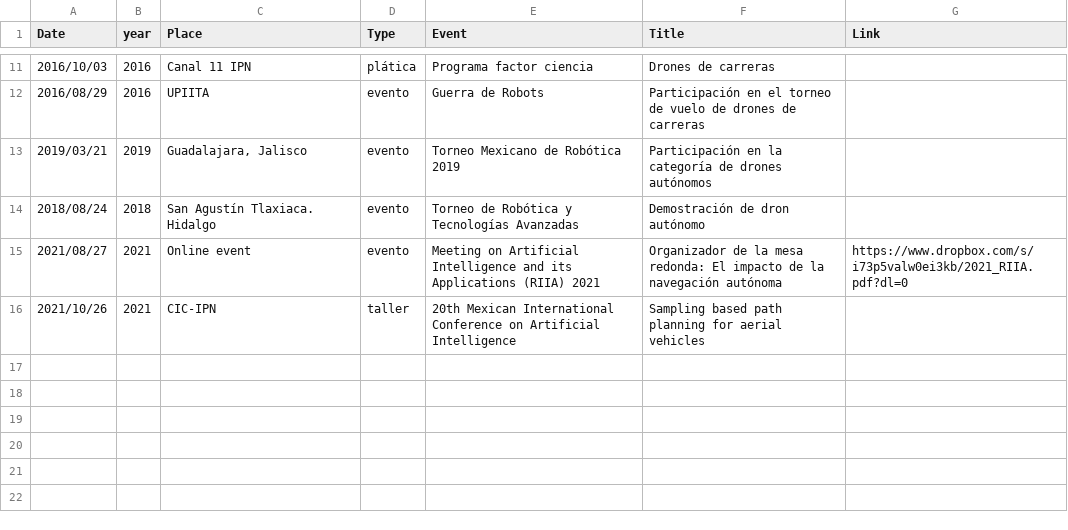
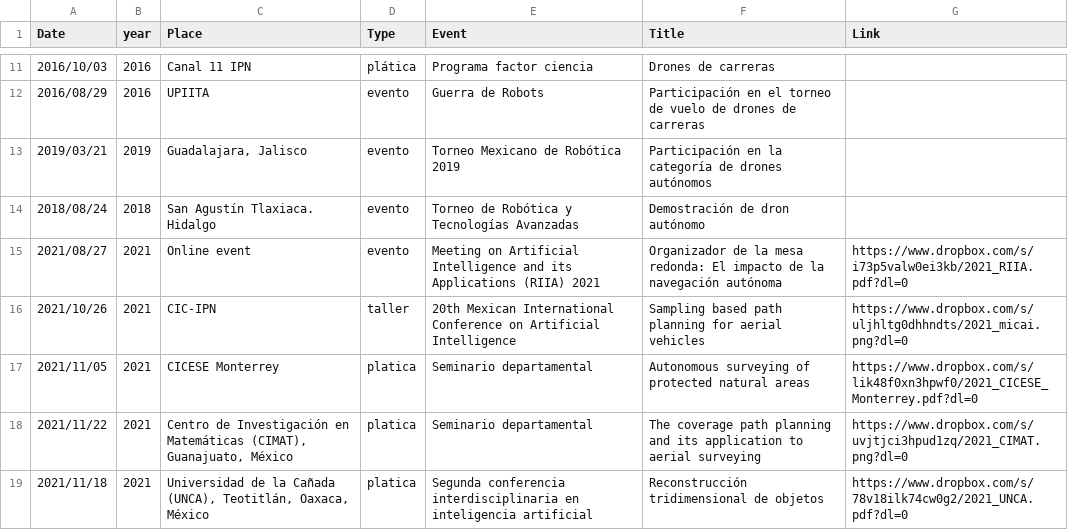
Before and after one commit to irvingvasquez/auto_report, a CSV file: database/talks.csv, drawn as a sheet; only a part is shown, gaps mark what is left out.

```diff
--- a/database/talks.csv
+++ b/database/talks.csv
@@ -15,2 +15,5 @@ Date,year,Place,Type,Event,Title,Link
 2021/08/27,2021,Online event,evento,Meeting on Artificial Intelligence and its Applications (RIIA) 2021,Organizador de la mesa redonda: El impacto de la navegación autónoma,https://www.dropbox.com/s/i73p5valw0ei3kb/2021_RIIA.pdf?dl=0
-2021/10/26,2021,CIC-IPN,taller,20th Mexican International Conference on Artificial Intelligence,Sampling based path planning for aerial vehicles,
+2021/10/26,2021,CIC-IPN,taller,20th Mexican International Conference on Artificial Intelligence,Sampling based path planning for aerial vehicles,https://www.dropbox.com/s/uljhltg0dhhndts/2021_micai.png?dl=0
+2021/11/05,2021,CICESE Monterrey,platica,Seminario departamental,Autonomous surveying of protected natural areas,https://www.dropbox.com/s/lik48f0xn3hpwf0/2021_CICESE_Monterrey.pdf?dl=0
+2021/11/22,2021,"Centro de Investigación en Matemáticas (CIMAT), Guanajuato, México",platica,Seminario departamental,The coverage path planning and its application to aerial surveying,https://www.dropbox.com/s/uvjtjci3hpud1zq/2021_CIMAT.png?dl=0
+2021/11/18,2021,"Universidad de la Cañada (UNCA), Teotitlán, Oaxaca, México",platica,Segunda conferencia interdisciplinaria en inteligencia artificial,Reconstrucción tridimensional de objetos,https://www.dropbox.com/s/78v18ilk74cw0g2/2021_UNCA.pdf?dl=0
```
Also changed, not shown: 10 other files.
